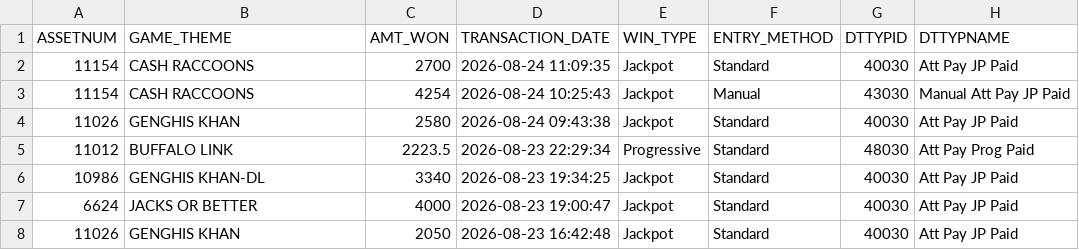
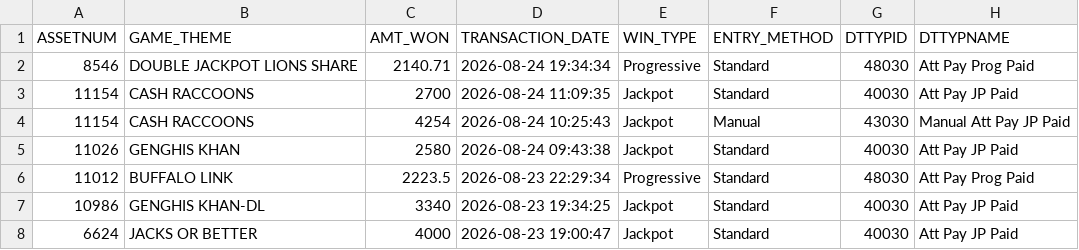
Before and after one commit to Winnercircle1/jackpot-board, a CSV file: data.csv, drawn as a sheet; only a part is shown; the shorter side is filled out with more unchanged rows.

Commit message:
Update jackpot data 2026-08-25T01:51:59.346Z

```diff
--- a/data.csv
+++ b/data.csv
@@ -1,2 +1,3 @@
 ASSETNUM,GAME_THEME,AMT_WON,TRANSACTION_DATE,WIN_TYPE,ENTRY_METHOD,DTTYPID,DTTYPNAME
+8546,DOUBLE JACKPOT LIONS SHARE,2140.71,2026-08-24 19:34:34,Progressive,Standard,48030,Att Pay Prog Paid
 11154,CASH RACCOONS,2700,2026-08-24 11:09:35,Jackpot,Standard,40030,Att Pay JP Paid
```
